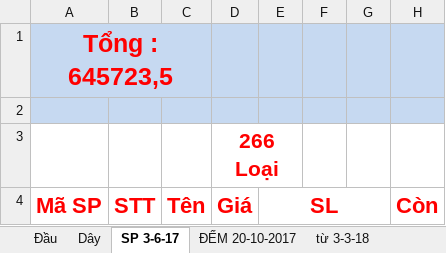
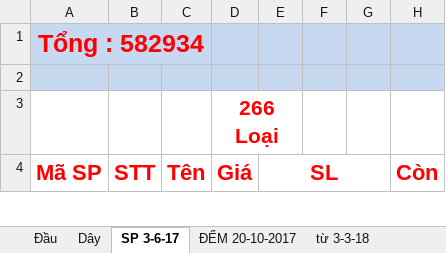
Before and after one commit to vipnat/QL_BanDayNit, an Excel workbook: KiemHangExcel/KiemHang_Tu_01-01-2017.xlsx, sheet SP 3-6-17, drawn as a sheet; only a part is shown; values as stored, in another font and other column widths than the file's, no borders; the diff names each change by its address in the sheet, - before the commit and + after, or states it on an @@ line.

```diff
--- a/KiemHangExcel/KiemHang_Tu_01-01-2017.xlsx (sheet SP 3-6-17)
+++ b/KiemHangExcel/KiemHang_Tu_01-01-2017.xlsx (sheet SP 3-6-17)
-A1: Tổng : 645723,5
+A1: Tổng : 582934
```
Also changed, not shown: sheet Từ 21-7-18, sheet Đầu, sheet Dây, formulas that keep their value.
